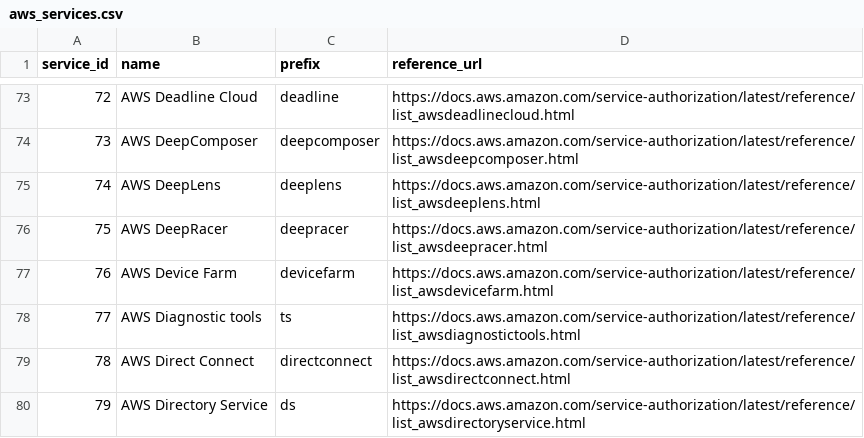
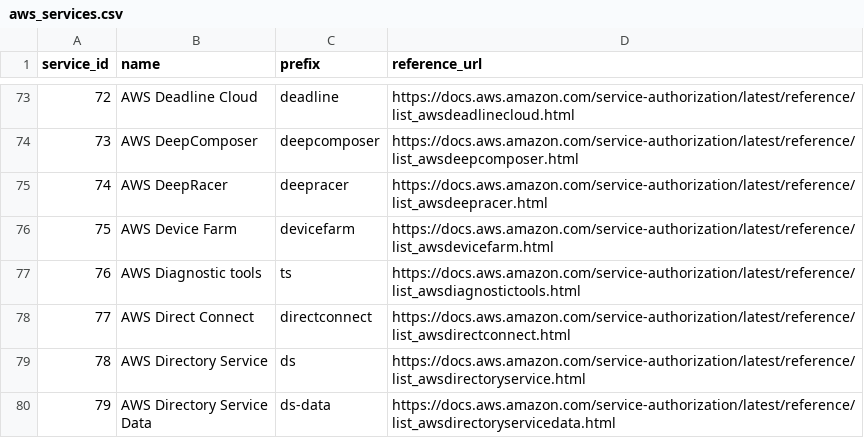
Before and after one commit to tobilg/aws-iam-data, a CSV file: data/csv/aws_services.csv, drawn as a sheet; only a part is shown, gaps mark what is left out; the shorter side is filled out with more unchanged rows; removed rows and columns are numbered as before the commit, all else as after; the diff names each change by its address in the sheet, - before the commit and + after, or states it on an @@ line.

```diff
--- a/data/csv/aws_services.csv
+++ b/data/csv/aws_services.csv
-row 75: 74 | AWS DeepLens | deeplens | https://docs.aws.amazon.com/service-authorization/latest/reference/list_awsdeeplens.html
@@ column A (service_id) renumbered from row 75 down @@
```
Also changed, not shown: data/csv/aws_actions_condition_keys.csv, data/csv/aws_actions_dependant_actions.csv, 22 other files.
